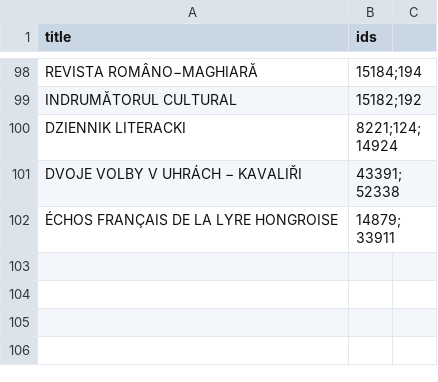
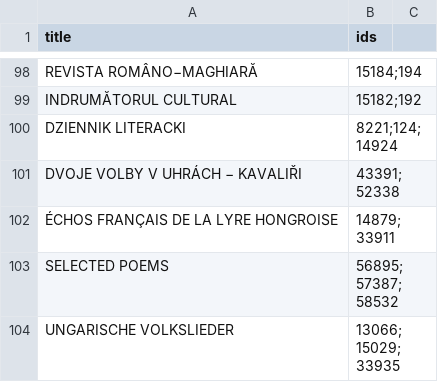
Before and after one commit to pkiraly/patterns-of-translations, a CSV file: data_raw/identical-ids.csv, drawn as a sheet; only a part is shown, gaps mark what is left out; the diff names each change by its address in the sheet, - before the commit and + after, or states it on an @@ line.

```diff
--- a/data_raw/identical-ids.csv
+++ b/data_raw/identical-ids.csv
+row 103: SELECTED POEMS | 56895;57387;58532
+row 104: UNGARISCHE VOLKSLIEDER | 13066;15029;33935
```
Also changed, not shown: data/duplications.csv, 2 other files.
